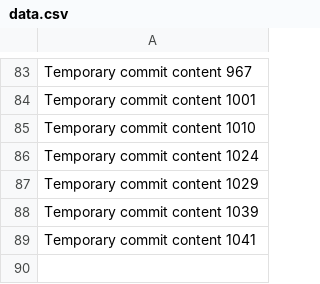
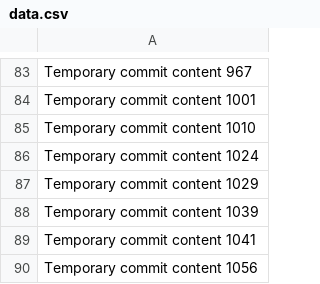
Before and after one commit to codedprocessing/fog, a CSV file: edt/data.csv, drawn as a sheet; only a part is shown, gaps mark what is left out.

```diff
--- a/edt/data.csv
+++ b/edt/data.csv
@@ -89 +89,2 @@ Temporary commit content 1039
 Temporary commit content 1041
+Temporary commit content 1056
```
